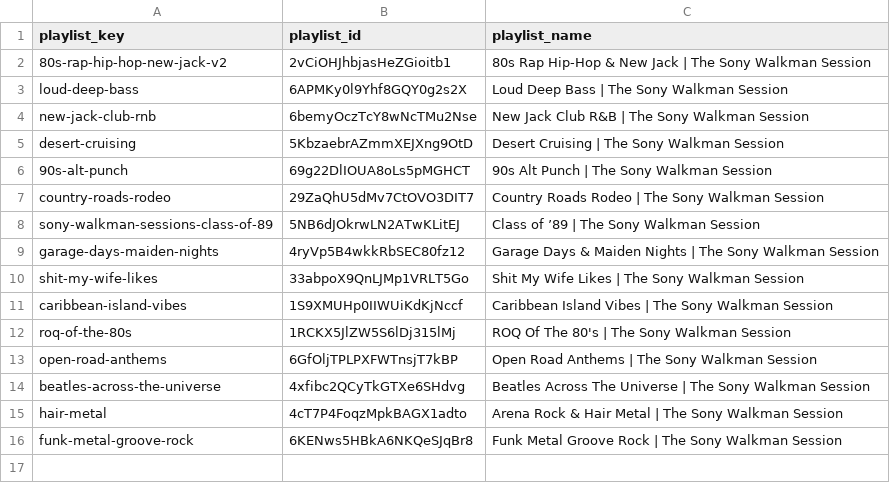
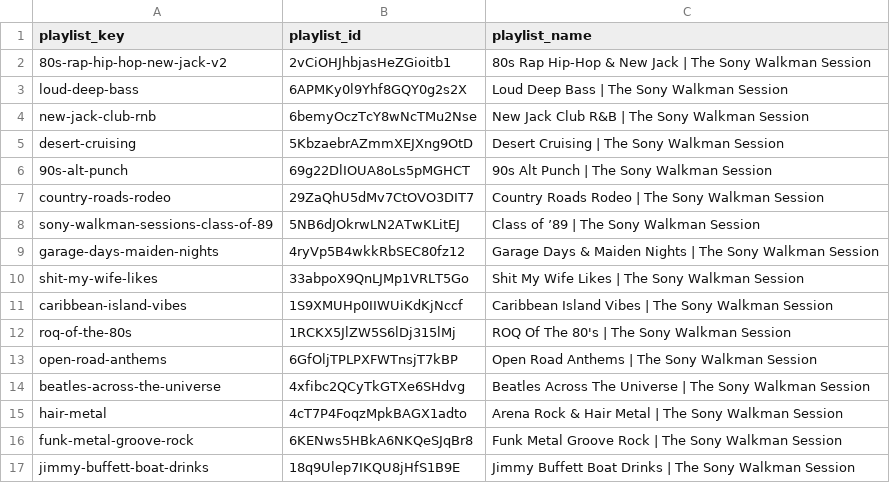
Before and after one commit to ebarber972/spotify-playlist-builder, a CSV file: config/playlist_targets.csv, drawn as a sheet.

Commit message:
Map Jimmy Buffett Boat Drinks to Spotify playlist target

```diff
--- a/config/playlist_targets.csv
+++ b/config/playlist_targets.csv
@@ -16 +16,2 @@ hair-metal,4cT7P4FoqzMpkBAGX1adto,Arena Rock & Hair Metal | The Sony Walkman Ses
 funk-metal-groove-rock,6KENws5HBkA6NKQeSJqBr8,Funk Metal Groove Rock | The Sony Walkman Session
+jimmy-buffett-boat-drinks,18q9Ulep7IKQU8jHfS1B9E,Jimmy Buffett Boat Drinks | The Sony Walkman Session
```
